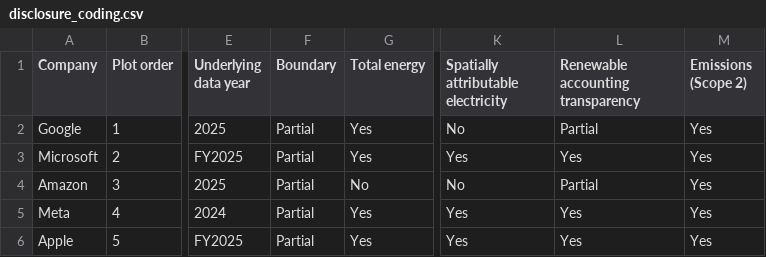
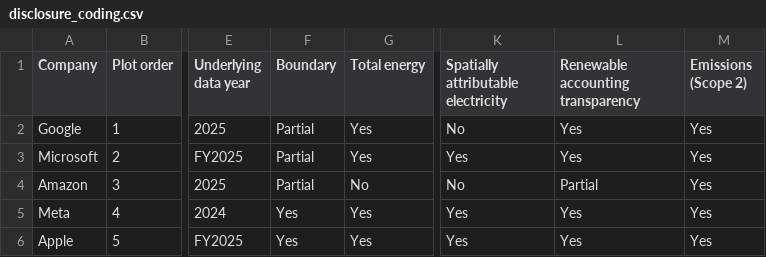
Before and after one commit to tinavartz/grid-relevant-disclosure-audit, a CSV file: data/disclosure_coding.csv, drawn as a sheet; only a part is shown, gaps mark what is left out; the diff names each change by its address in the sheet, - before the commit and + after, or states it on an @@ line.

```diff
--- a/data/disclosure_coding.csv
+++ b/data/disclosure_coding.csv
-L2: Partial
+L2: Yes
-F5:F6 (Boundary): Partial
+F5:F6 (Boundary): Yes
```
Also changed, not shown: 1 other file.
